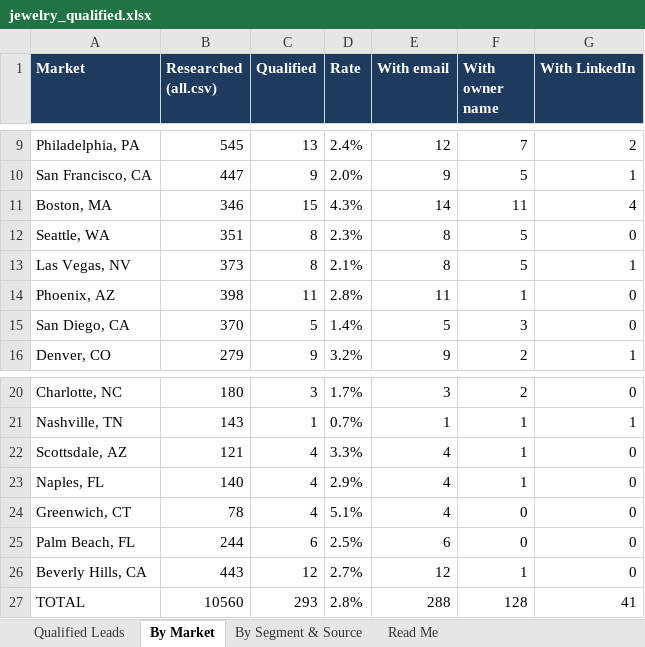
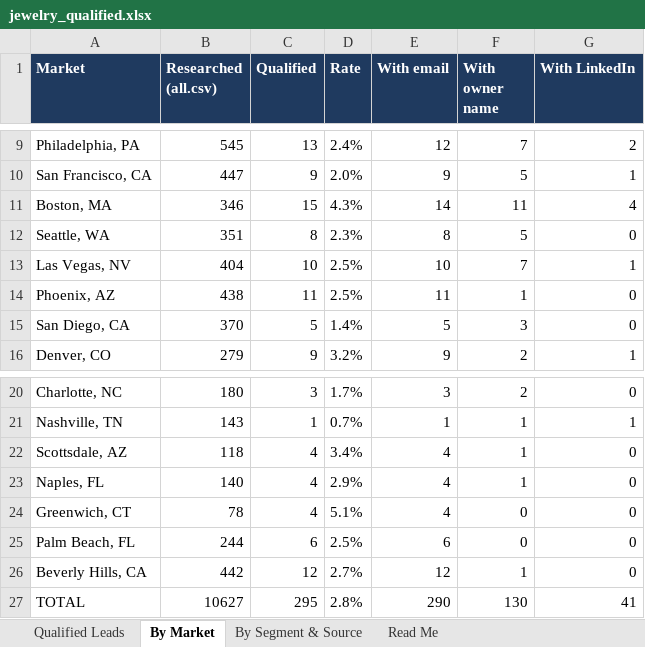
Before and after one commit to riyaansheth/claude-cloud, an Excel workbook: leadrun_jewelry/jewelry_qualified.xlsx, sheet By Market, drawn as a sheet; only a part is shown, gaps mark what is left out; values as stored, in another font and other column widths than the file's, no borders; the diff names each change by its address in the sheet, - before the commit and + after, or states it on an @@ line.

```diff
--- a/leadrun_jewelry/jewelry_qualified.xlsx (sheet By Market)
+++ b/leadrun_jewelry/jewelry_qualified.xlsx (sheet By Market)
-B13 (Researched (all.csv)): 373
+B13 (Researched (all.csv)): 404
-C13 (Qualified): 8
+C13 (Qualified): 10
-D13 (Rate): 2.1%
+D13 (Rate): 2.5%
-E13 (With email): 8
+E13 (With email): 10
-F13 (With owner name): 5
+F13 (With owner name): 7
-B14 (Researched (all.csv)): 398
+B14 (Researched (all.csv)): 438
-D14 (Rate): 2.8%
+D14 (Rate): 2.5%
-B22 (Researched (all.csv)): 121
+B22 (Researched (all.csv)): 118
-D22 (Rate): 3.3%
+D22 (Rate): 3.4%
-B26 (Researched (all.csv)): 443
+B26 (Researched (all.csv)): 442
-B27 (Researched (all.csv)): 10560
+B27 (Researched (all.csv)): 10627
-C27 (Qualified): 293
+C27 (Qualified): 295
-E27 (With email): 288
+E27 (With email): 290
-F27 (With owner name): 128
+F27 (With owner name): 130
```
Also changed, not shown: sheet Qualified Leads, sheet Read Me, sheet By Segment & Source, 3 other files.
